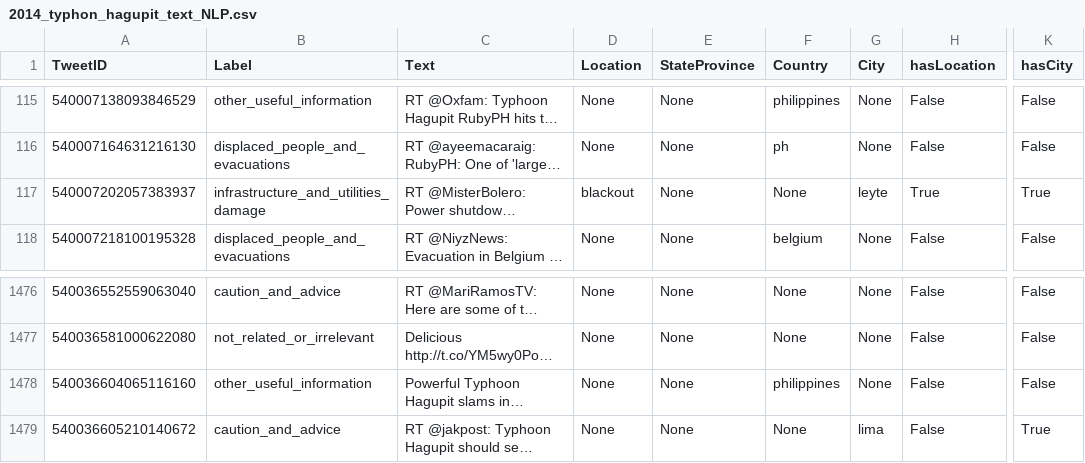
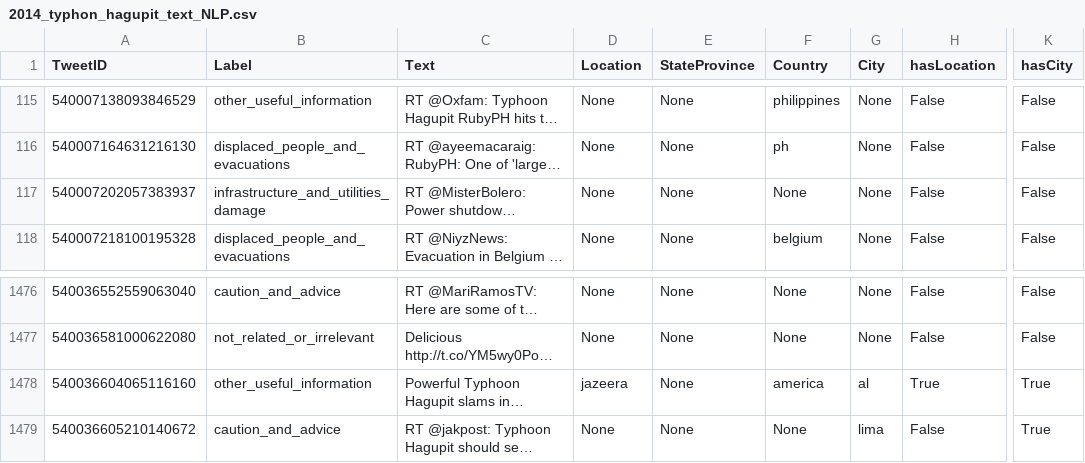
Before and after one commit to FlavioC182/Crisis-tweets-analysis, a CSV file: MetaData/2014_typhon_hagupit_text_NLP.csv, drawn as a sheet; only a part is shown, gaps mark what is left out; long unchanged cells end in …; the diff names each change by its address in the sheet, - before the commit and + after, or states it on an @@ line.

```diff
--- a/MetaData/2014_typhon_hagupit_text_NLP.csv
+++ b/MetaData/2014_typhon_hagupit_text_NLP.csv
-D117 (Location): blackout
+D117 (Location): None
-G117 (City): leyte
+G117 (City): None
-H117 (hasLocation): True
+H117 (hasLocation): False
-K117 (hasCity): True
+K117 (hasCity): False
-D1478 (Location): None
+D1478 (Location): jazeera
-F1478 (Country): philippines
+F1478 (Country): america
-G1478 (City): None
+G1478 (City): al
-H1478 (hasLocation): False
+H1478 (hasLocation): True
-K1478 (hasCity): False
+K1478 (hasCity): True
```
Also changed, not shown: 3 other files.
